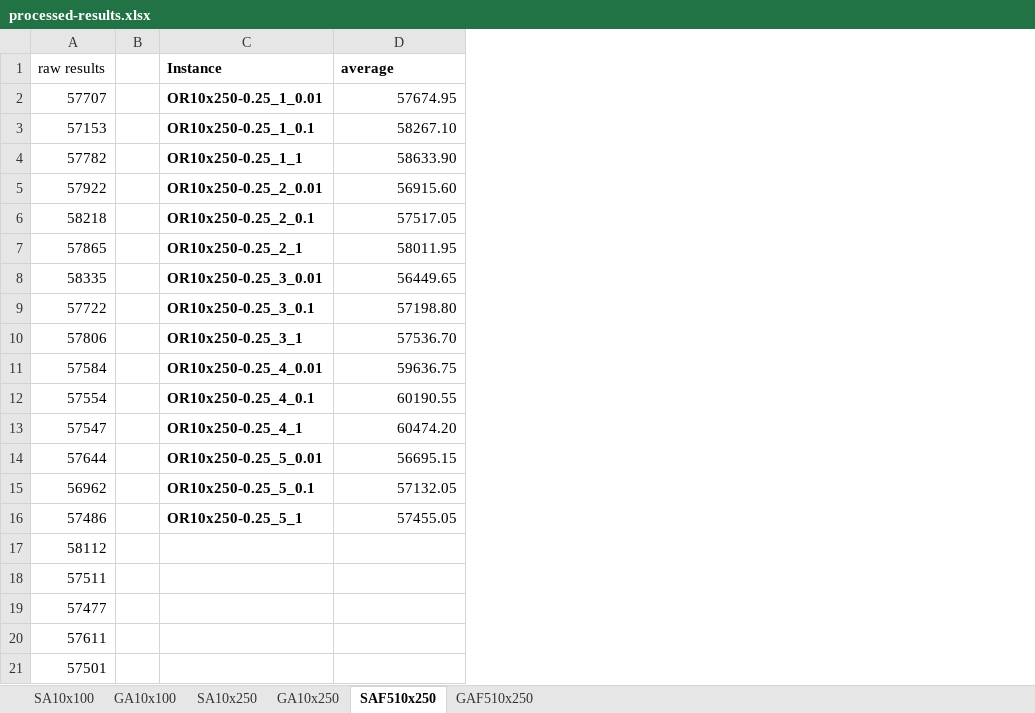
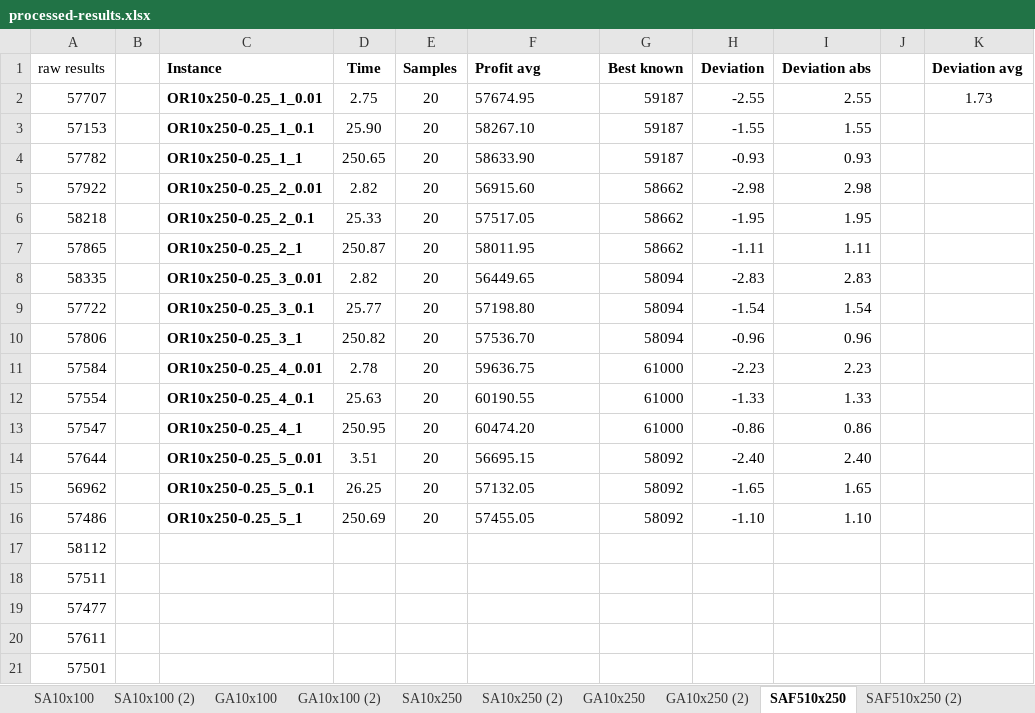
Before and after one commit to keua/knapsack-heuristics, an Excel workbook: aws-results/sls-results/processed-results.xlsx, sheet SAF510x250, drawn as a sheet; only a part is shown; values as stored, in another font and other column widths than the file's, no borders; addresses are those after the commit; the diff names each change by its address in the sheet, - before the commit and + after, or states it on an @@ line.

```diff
--- a/aws-results/sls-results/processed-results.xlsx (sheet SAF510x250)
+++ b/aws-results/sls-results/processed-results.xlsx (sheet SAF510x250)
+sheet tab: SA10x100 (2)
+sheet tab: GA10x100 (2)
+sheet tab: SA10x250 (2)
+sheet tab: GA10x250 (2)
+sheet tab: SAF510x250 (2)
+column D (Time), rows 2-16: 2.75 | 25.90 | 250.65 | 2.82 | 25.33 | 250.87 | 2.82 | 25.77 | 250.82 | 2.78 | 25.63 | 250.95 | 3.51 | 26.25 | 250.69
+column E (Samples), rows 2-16: all 20
+column G (Best known), rows 2-16: 59187 | 59187 | 59187 | 58662 | 58662 | 58662 | 58094 | 58094 | 58094 | 61000 | 61000 | 61000 | 58092 | 58092 | 58092
+column H (Deviation), rows 2-16: -2.55 | -1.55 | -0.93 | -2.98 | -1.95 | -1.11 | -2.83 | -1.54 | -0.96 | -2.23 | -1.33 | -0.86 | -2.40 | -1.65 | -1.10
+column I (Deviation abs), rows 2-16: 2.55 | 1.55 | 0.93 | 2.98 | 1.95 | 1.11 | 2.83 | 1.54 | 0.96 | 2.23 | 1.33 | 0.86 | 2.40 | 1.65 | 1.10
+column J, empty
+column K (Deviation avg), row 2: 1.73
-F1: average
+F1: Profit avg
-F2:F16 alignment: right
+F2:F16 alignment: left
```
Also changed, not shown: sheet GAF510x250, sheet SA10x100, sheet GA10x250, sheet SA10x250, sheet GA10x100, other sheet tabs, 43 other files.
